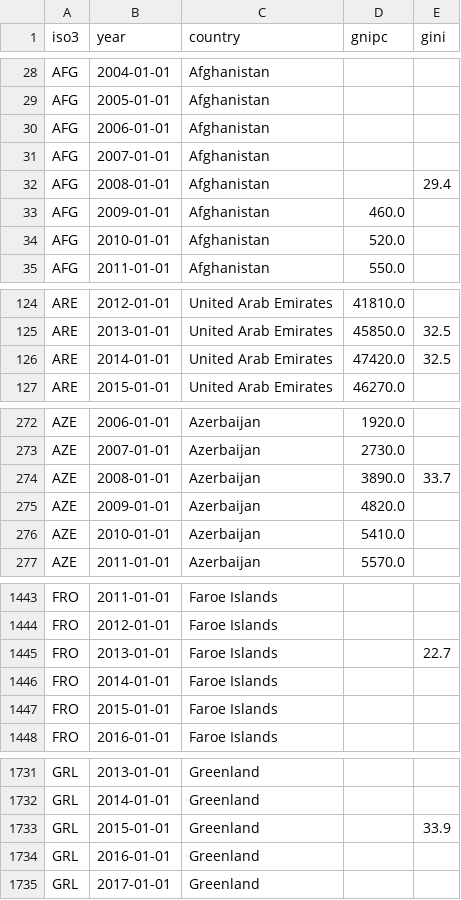
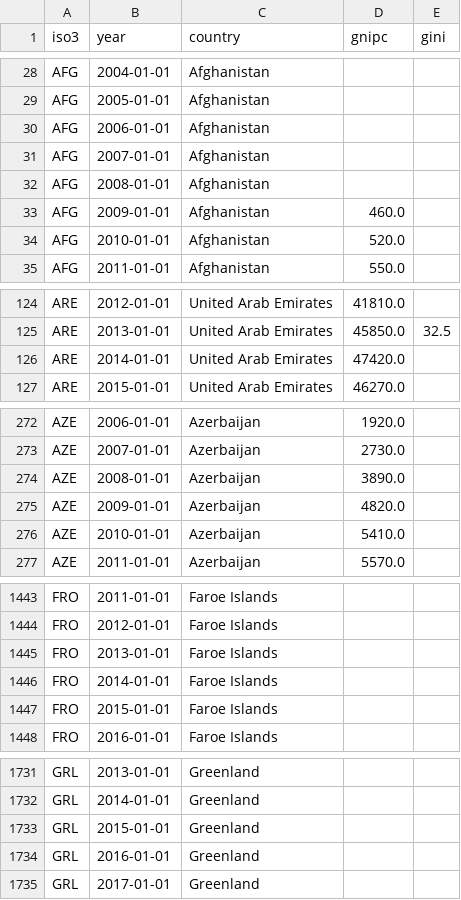
Before and after one commit to Tom-Whittington/Femicide_analysis, a CSV file: processed_data/wb_cia_economic_all_rows.csv, drawn as a sheet; only a part is shown, gaps mark what is left out; the diff covers the shown part only.

```diff
--- a/processed_data/wb_cia_economic_all_rows.csv
+++ b/processed_data/wb_cia_economic_all_rows.csv
@@ -31,3 +31,3 @@ AFG,2006-01-01,Afghanistan,,
 AFG,2007-01-01,Afghanistan,,
-AFG,2008-01-01,Afghanistan,,29.4
+AFG,2008-01-01,Afghanistan,,
 AFG,2009-01-01,Afghanistan,460.0,
@@ -125,3 +125,3 @@ ARE,2012-01-01,United Arab Emirates,41810.0,
 ARE,2013-01-01,United Arab Emirates,45850.0,32.5
-ARE,2014-01-01,United Arab Emirates,47420.0,32.5
+ARE,2014-01-01,United Arab Emirates,47420.0,
 ARE,2015-01-01,United Arab Emirates,46270.0,
@@ -273,3 +273,3 @@ AZE,2006-01-01,Azerbaijan,1920.0,
 AZE,2007-01-01,Azerbaijan,2730.0,
-AZE,2008-01-01,Azerbaijan,3890.0,33.7
+AZE,2008-01-01,Azerbaijan,3890.0,
 AZE,2009-01-01,Azerbaijan,4820.0,
@@ -1444,3 +1444,3 @@ FRO,2011-01-01,Faroe Islands,,
 FRO,2012-01-01,Faroe Islands,,
-FRO,2013-01-01,Faroe Islands,,22.7
+FRO,2013-01-01,Faroe Islands,,
 FRO,2014-01-01,Faroe Islands,,
@@ -1732,3 +1732,3 @@ GRL,2013-01-01,Greenland,,
 GRL,2014-01-01,Greenland,,
-GRL,2015-01-01,Greenland,,33.9
+GRL,2015-01-01,Greenland,,
 GRL,2016-01-01,Greenland,,
```
Also changed, not shown: 12 edited cells elsewhere in this file, 9 other files.
